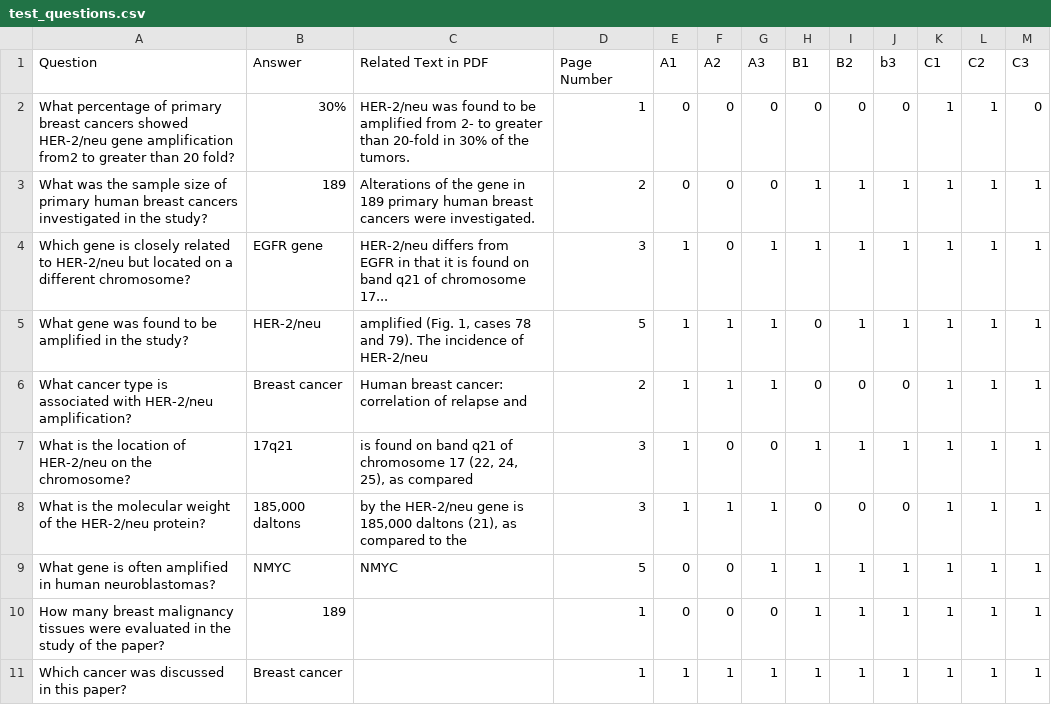
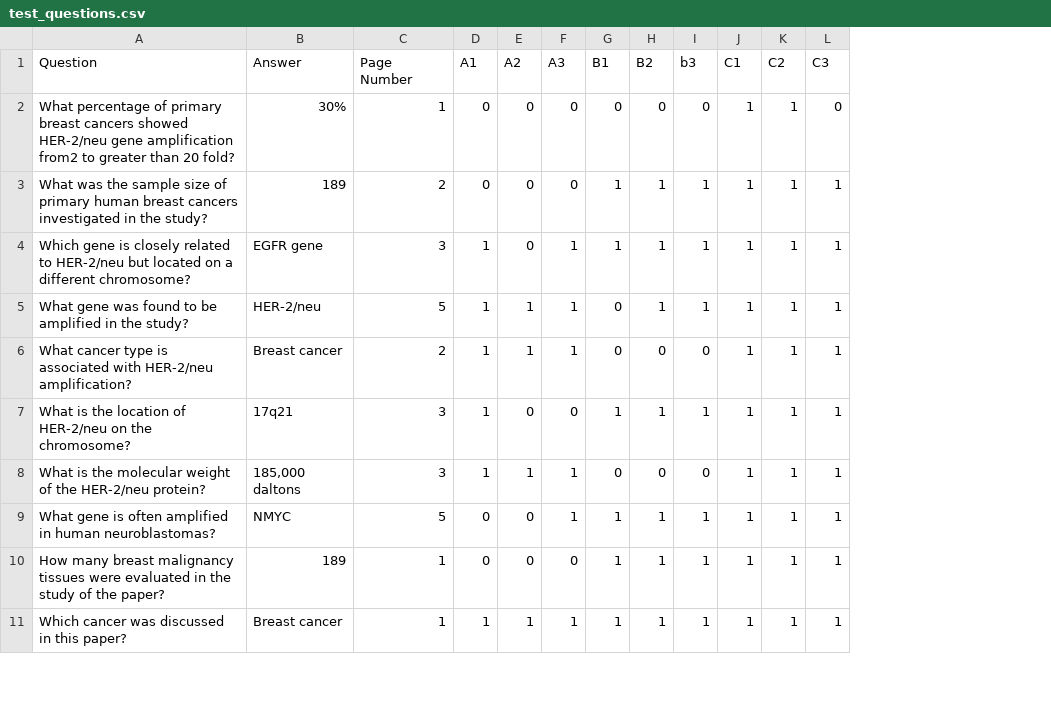
Before and after one commit to Emma-zhang88888/chatbot, a CSV file: doc/test_questions.csv, drawn as a sheet; only a part is shown; the diff names each change by its address in the sheet, - before the commit and + after, or states it on an @@ line.

```diff
--- a/doc/test_questions.csv
+++ b/doc/test_questions.csv
-column C (Related Text in PDF), rows 2-9: HER-2/neu was found to be amplified from 2- to greater than 20-fold in 30% of the tumors. | Alterations of the gene in 189 primary human breast cancers were investigated. | HER-2/neu differs from EGFR in that it is found on band q21 of chromosome 17... | amplified (Fig. 1, cases 78 and 79). The incidence of HER-2/neu | Human breast cancer: correlation of relapse and | is found on band q21 of chromosome 17 (22, 24, 25), as compared | by the HER-2/neu gene is 185,000 daltons (21), as compared to the | NMYC
```
Also changed, not shown: doc/logging.csv, 1 other file.
